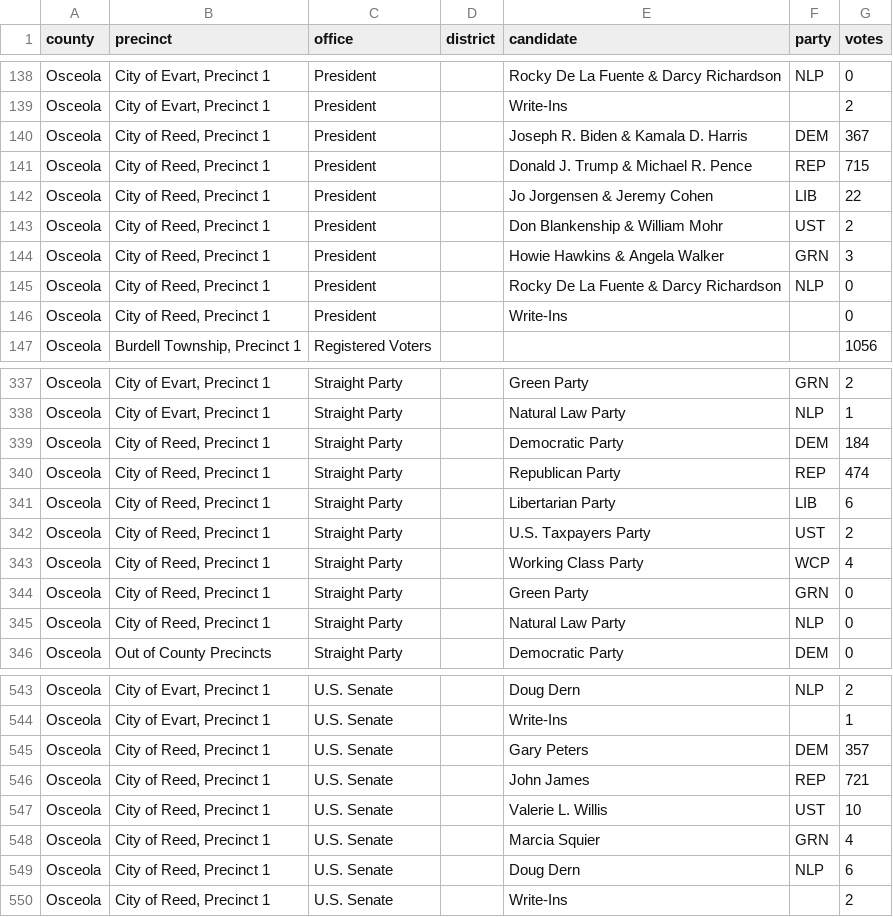
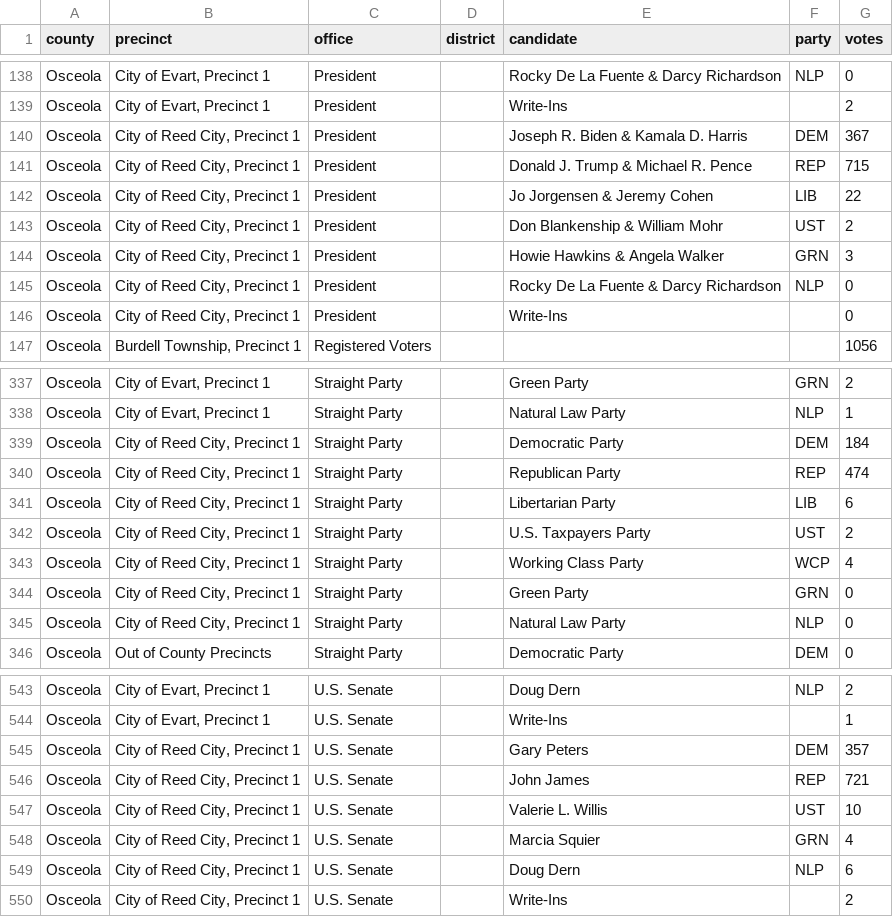
Before and after one commit to openelections/openelections-data-mi, a CSV file: 2020/20201103__mi__general__osceola__precinct.csv, drawn as a sheet; only a part is shown, gaps mark what is left out; the diff covers the shown part only.

Commit message:
change name of precinct back to original

```diff
--- a/2020/20201103__mi__general__osceola__precinct.csv
+++ b/2020/20201103__mi__general__osceola__precinct.csv
@@ -139,9 +139,9 @@ Osceola,"City of Evart, Precinct 1",President,"",Rocky De La Fuente & Darcy Rich
 Osceola,"City of Evart, Precinct 1",President,"",Write-Ins,"",2
-Osceola,"City of Reed, Precinct 1",President,"",Joseph R. Biden & Kamala D. Harris,DEM,367
-Osceola,"City of Reed, Precinct 1",President,"",Donald J. Trump & Michael R. Pence,REP,715
-Osceola,"City of Reed, Precinct 1",President,"",Jo Jorgensen & Jeremy Cohen,LIB,22
-Osceola,"City of Reed, Precinct 1",President,"",Don Blankenship & William Mohr,UST,2
-Osceola,"City of Reed, Precinct 1",President,"",Howie Hawkins & Angela Walker,GRN,3
-Osceola,"City of Reed, Precinct 1",President,"",Rocky De La Fuente & Darcy Richardson,NLP,0
-Osceola,"City of Reed, Precinct 1",President,"",Write-Ins,"",0
+Osceola,"City of Reed City, Precinct 1",President,"",Joseph R. Biden & Kamala D. Harris,DEM,367
+Osceola,"City of Reed City, Precinct 1",President,"",Donald J. Trump & Michael R. Pence,REP,715
+Osceola,"City of Reed City, Precinct 1",President,"",Jo Jorgensen & Jeremy Cohen,LIB,22
+Osceola,"City of Reed City, Precinct 1",President,"",Don Blankenship & William Mohr,UST,2
+Osceola,"City of Reed City, Precinct 1",President,"",Howie Hawkins & Angela Walker,GRN,3
+Osceola,"City of Reed City, Precinct 1",President,"",Rocky De La Fuente & Darcy Richardson,NLP,0
+Osceola,"City of Reed City, Precinct 1",President,"",Write-Ins,"",0
 Osceola,"Burdell Township, Precinct 1",Registered Voters,"","","",1056
@@ -338,9 +338,9 @@ Osceola,"City of Evart, Precinct 1",Straight Party,"",Green Party,GRN,2
 Osceola,"City of Evart, Precinct 1",Straight Party,"",Natural Law Party,NLP,1
-Osceola,"City of Reed, Precinct 1",Straight Party,"",Democratic Party,DEM,184
-Osceola,"City of Reed, Precinct 1",Straight Party,"",Republican Party,REP,474
-Osceola,"City of Reed, Precinct 1",Straight Party,"",Libertarian Party,LIB,6
-Osceola,"City of Reed, Precinct 1",Straight Party,"",U.S. Taxpayers Party,UST,2
-Osceola,"City of Reed, Precinct 1",Straight Party,"",Working Class Party,WCP,4
-Osceola,"City of Reed, Precinct 1",Straight Party,"",Green Party,GRN,0
-Osceola,"City of Reed, Precinct 1",Straight Party,"",Natural Law Party,NLP,0
+Osceola,"City of Reed City, Precinct 1",Straight Party,"",Democratic Party,DEM,184
+Osceola,"City of Reed City, Precinct 1",Straight Party,"",Republican Party,REP,474
+Osceola,"City of Reed City, Precinct 1",Straight Party,"",Libertarian Party,LIB,6
+Osceola,"City of Reed City, Precinct 1",Straight Party,"",U.S. Taxpayers Party,UST,2
+Osceola,"City of Reed City, Precinct 1",Straight Party,"",Working Class Party,WCP,4
+Osceola,"City of Reed City, Precinct 1",Straight Party,"",Green Party,GRN,0
+Osceola,"City of Reed City, Precinct 1",Straight Party,"",Natural Law Party,NLP,0
 Osceola,Out of County Precincts,Straight Party,"",Democratic Party,DEM,0
@@ -544,7 +544,7 @@ Osceola,"City of Evart, Precinct 1",U.S. Senate,"",Doug Dern,NLP,2
 Osceola,"City of Evart, Precinct 1",U.S. Senate,"",Write-Ins,"",1
-Osceola,"City of Reed, Precinct 1",U.S. Senate,"",Gary Peters,DEM,357
-Osceola,"City of Reed, Precinct 1",U.S. Senate,"",John James,REP,721
-Osceola,"City of Reed, Precinct 1",U.S. Senate,"",Valerie L. Willis,UST,10
-Osceola,"City of Reed, Precinct 1",U.S. Senate,"",Marcia Squier,GRN,4
-Osceola,"City of Reed, Precinct 1",U.S. Senate,"",Doug Dern,NLP,6
-Osceola,"City of Reed, Precinct 1",U.S. Senate,"",Write-Ins,"",2
+Osceola,"City of Reed City, Precinct 1",U.S. Senate,"",Gary Peters,DEM,357
+Osceola,"City of Reed City, Precinct 1",U.S. Senate,"",John James,REP,721
+Osceola,"City of Reed City, Precinct 1",U.S. Senate,"",Valerie L. Willis,UST,10
+Osceola,"City of Reed City, Precinct 1",U.S. Senate,"",Marcia Squier,GRN,4
+Osceola,"City of Reed City, Precinct 1",U.S. Senate,"",Doug Dern,NLP,6
+Osceola,"City of Reed City, Precinct 1",U.S. Senate,"",Write-Ins,"",2
```
Also changed, not shown: 10 edited cells elsewhere in this file.
